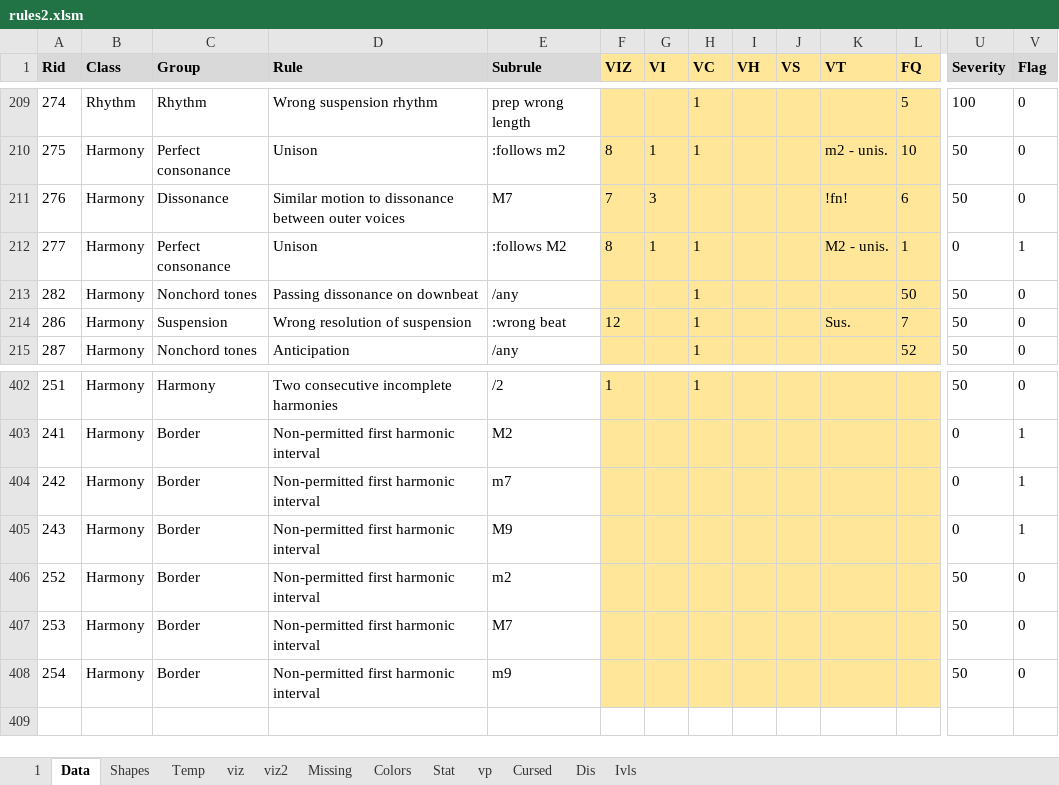
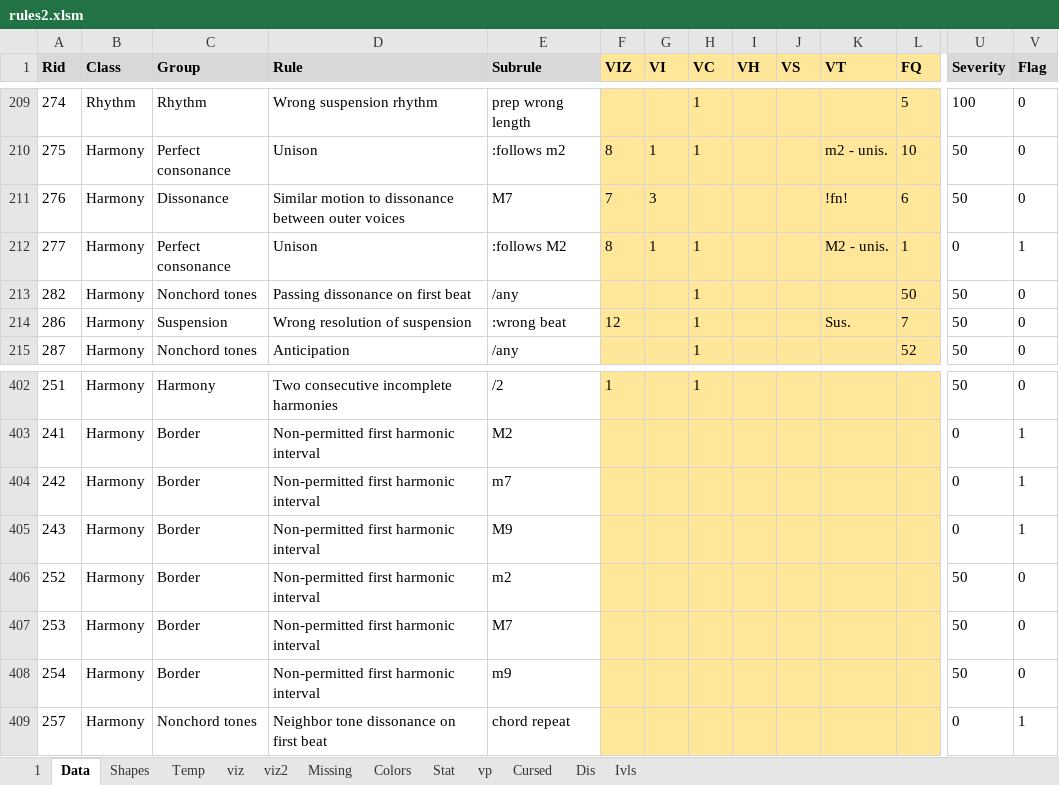
Before and after one commit to Dpst94/MGen, an Excel workbook: MGen/configs/rules2/rules2.xlsm, sheet Data, drawn as a sheet; only a part is shown, gaps mark what is left out; values as stored, in another font and other column widths than the file's, no borders; charts and pictures not drawn; rows hold the shown columns only; the diff names each change by its address in the sheet, - before the commit and + after, or states it on an @@ line.

```diff
--- a/MGen/configs/rules2/rules2.xlsm (sheet Data)
+++ b/MGen/configs/rules2/rules2.xlsm (sheet Data)
-D213 (Rule): Passing dissonance on downbeat
+D213 (Rule): Passing dissonance on first beat
+row 409: 257 | Harmony | Nonchord tones | Neighbor tone dissonance on first beat | chord repeat |  |  |  |  |  |  |  | 0 | 1
```
Also changed, not shown: sheet 1, sheet Missing, 9 other files.
